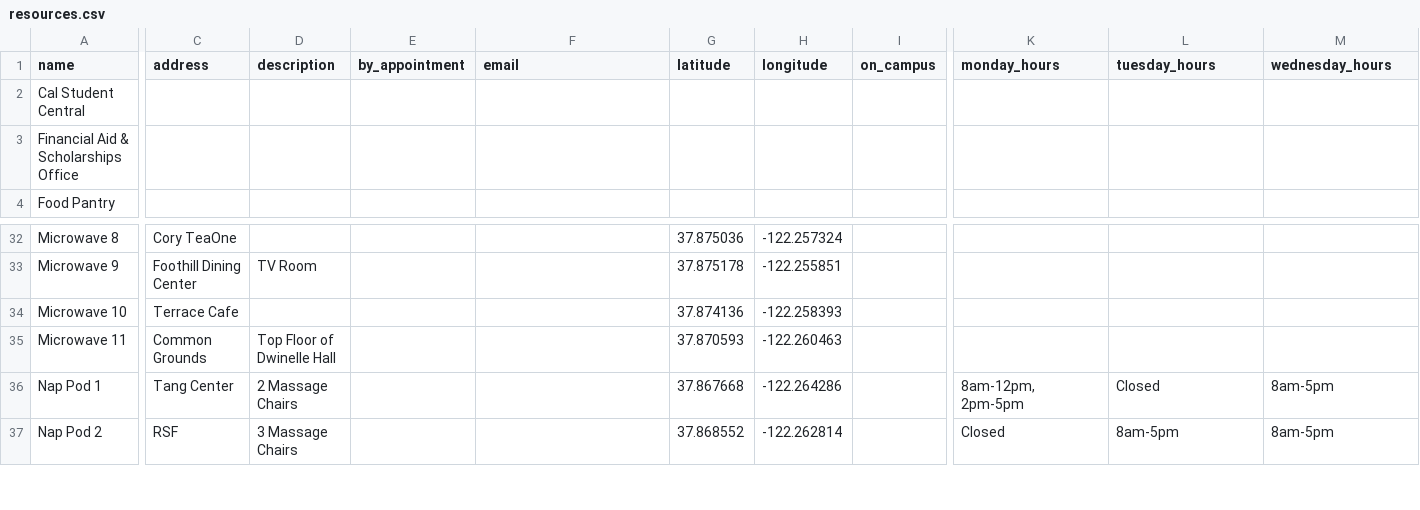
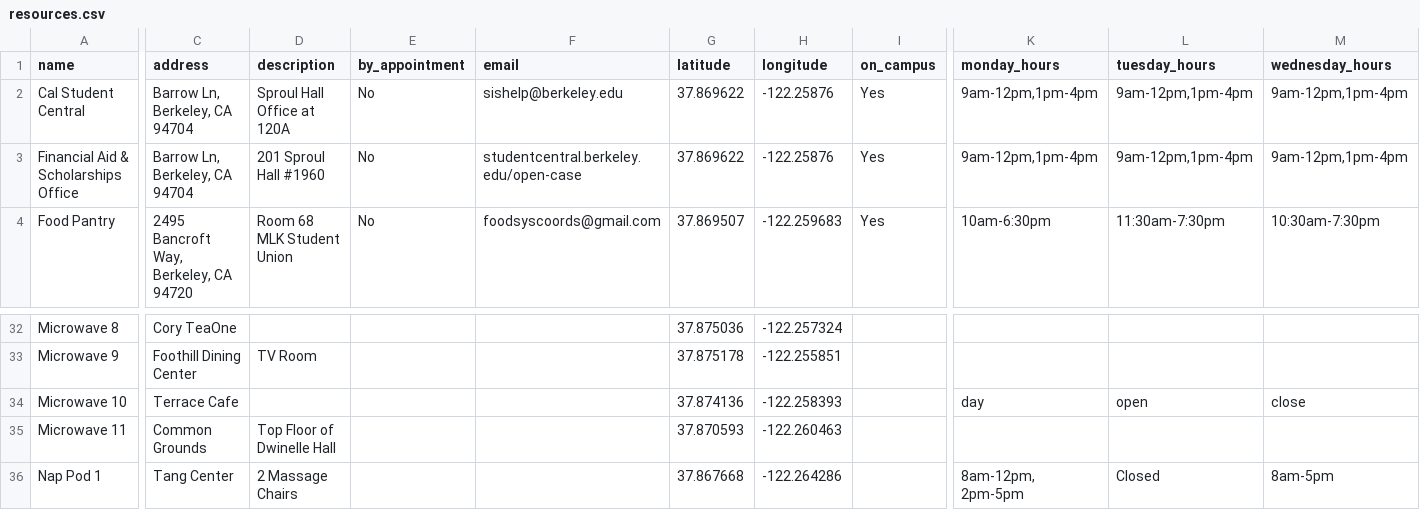
Before and after one commit to samarth-bhutani/bm-backend, a CSV file: csv_data/resources.csv, drawn as a sheet; only a part is shown, gaps mark what is left out; the shorter side is filled out with more unchanged rows; the diff covers the shown part only; the diff names each change by its address in the sheet, - before the commit and + after, or states it on an @@ line.

Commit message:
Updating csv_data

```diff
--- a/csv_data/resources.csv
+++ b/csv_data/resources.csv
-C2:C3 (address): (empty)
+C2:C3 (address): Barrow Ln, Berkeley, CA 94704
-D2 (description): (empty)
+D2 (description): Sproul Hall Office at 120A
-E2:E4 (by_appointment): (empty)
+E2:E4 (by_appointment): No
-F2 (email): (empty)
+F2 (email): sishelp@berkeley.edu
-G2:G3 (latitude): (empty)
+G2:G3 (latitude): 37.869622
-H2:H3 (longitude): (empty)
+H2:H3 (longitude): -122.25876
-I2:I4 (on_campus): (empty)
+I2:I4 (on_campus): Yes
-K2:K3 (monday_hours): (empty)
+K2:K3 (monday_hours): 9am-12pm,1pm-4pm
-L2:L3 (tuesday_hours): (empty)
+L2:L3 (tuesday_hours): 9am-12pm,1pm-4pm
-M2:M3 (wednesday_hours): (empty)
+M2:M3 (wednesday_hours): 9am-12pm,1pm-4pm
-D3 (description): (empty)
+D3 (description): 201 Sproul Hall #1960
-F3 (email): (empty)
+F3 (email): studentcentral.berkeley.edu/open-case
-C4 (address): (empty)
+C4 (address): 2495 Bancroft Way, Berkeley, CA 94720
-D4 (description): (empty)
+D4 (description): Room 68 MLK Student Union
-F4 (email): (empty)
+F4 (email): foodsyscoords@gmail.com
-G4 (latitude): (empty)
+G4 (latitude): 37.869507
-H4 (longitude): (empty)
+H4 (longitude): -122.259683
-K4 (monday_hours): (empty)
+K4 (monday_hours): 10am-6:30pm
-L4 (tuesday_hours): (empty)
+L4 (tuesday_hours): 11:30am-7:30pm
-M4 (wednesday_hours): (empty)
+M4 (wednesday_hours): 10:30am-7:30pm
-K34 (monday_hours): (empty)
+K34 (monday_hours): day
-L34 (tuesday_hours): (empty)
+L34 (tuesday_hours): open
-M34 (wednesday_hours): (empty)
+M34 (wednesday_hours): close
```
Also changed, not shown: 50 edited cells elsewhere in this file, 1 other file.
